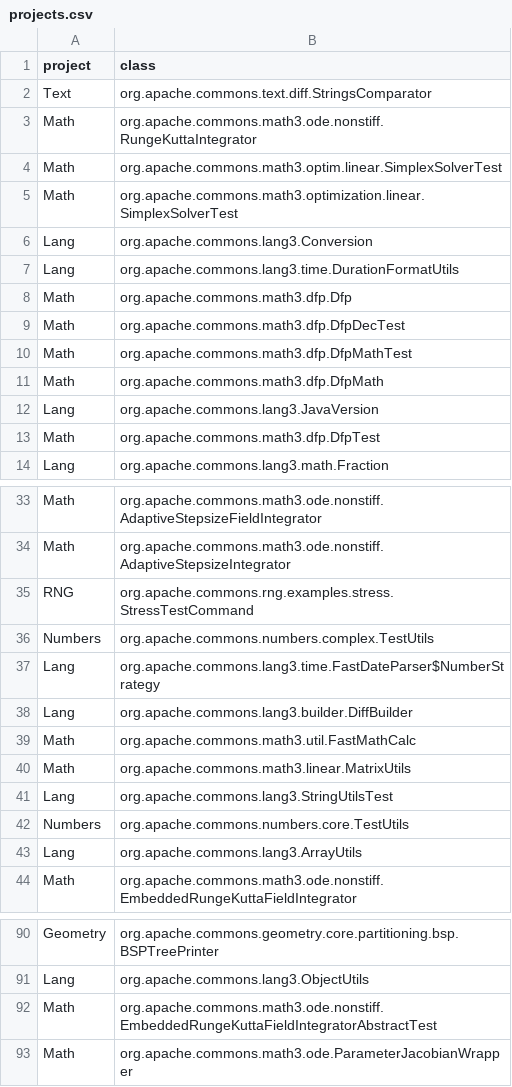
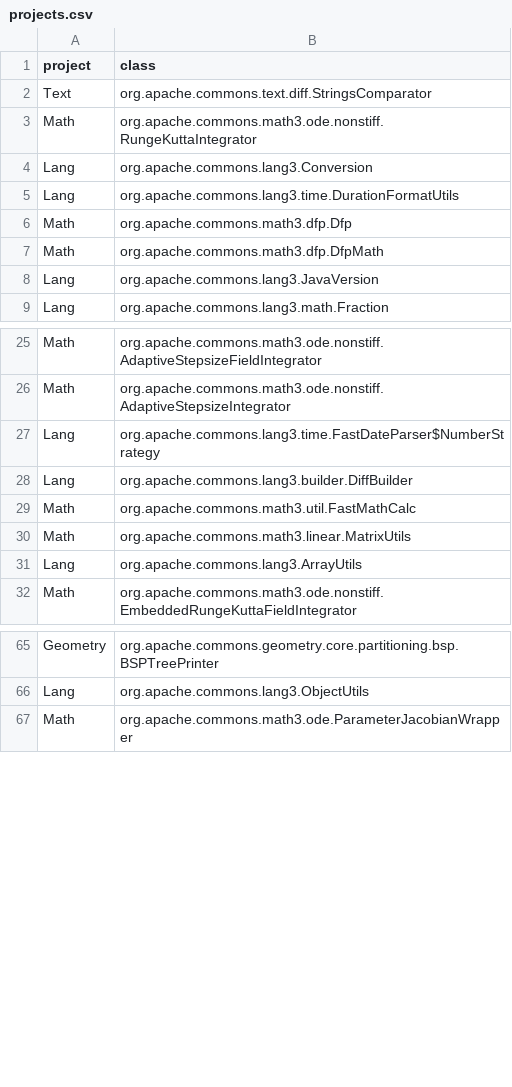
Before and after one commit to mitchellolsthoorn/SSBSE-Research-2021-crossover-replication, a CSV file: subjects/projects.csv, drawn as a sheet; only a part is shown, gaps mark what is left out; removed rows and columns are numbered as before the commit, all else as after; the diff covers the shown part only; the diff names each change by its address in the sheet, - before the commit and + after, or states it on an @@ line.

Commit message:
Filter test classes out from selected CUTs

```diff
--- a/subjects/projects.csv
+++ b/subjects/projects.csv
-row 4: Math | org.apache.commons.math3.optim.linear.SimplexSolverTest
-row 5: Math | org.apache.commons.math3.optimization.linear.SimplexSolverTest
-row 9: Math | org.apache.commons.math3.dfp.DfpDecTest
-row 10: Math | org.apache.commons.math3.dfp.DfpMathTest
-row 13: Math | org.apache.commons.math3.dfp.DfpTest
-row 35: RNG | org.apache.commons.rng.examples.stress.StressTestCommand
-row 36: Numbers | org.apache.commons.numbers.complex.TestUtils
-row 41: Lang | org.apache.commons.lang3.StringUtilsTest
-row 42: Numbers | org.apache.commons.numbers.core.TestUtils
-row 92: Math | org.apache.commons.math3.ode.nonstiff.EmbeddedRungeKuttaFieldIntegratorAbstractTest
```
Also changed, not shown: 28 added rows and 18 removed rows elsewhere in this file, 1 other file.
